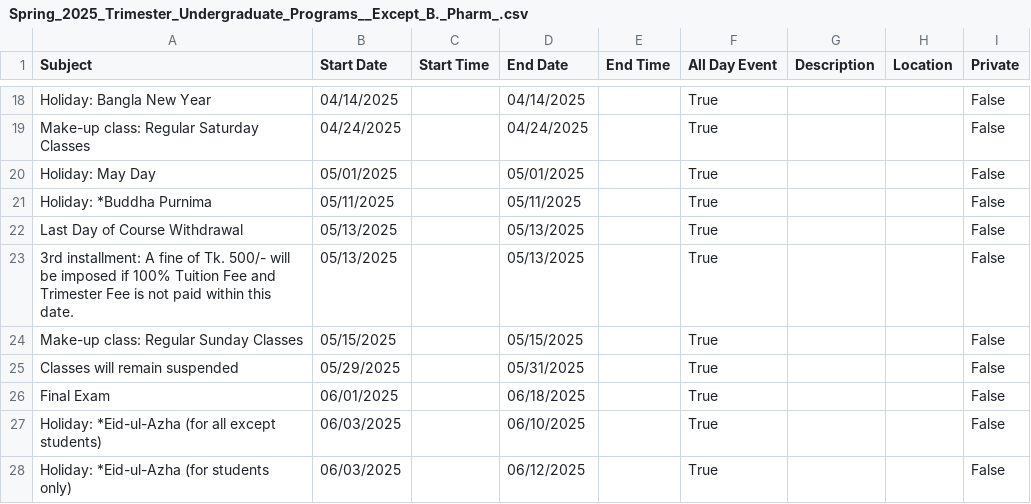
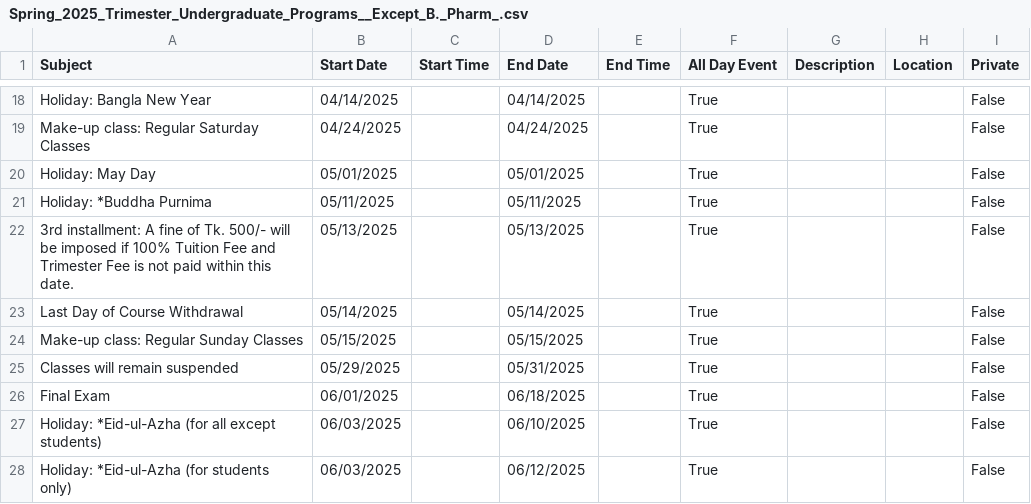
Before and after one commit to ik0zy/UIU-Calendar, a CSV file: csvs/Spring_2025_Trimester_Undergraduate_Programs__Except_B._Pharm_.csv, drawn as a sheet; only a part is shown, gaps mark what is left out.

```diff
--- a/csvs/Spring_2025_Trimester_Undergraduate_Programs__Except_B._Pharm_.csv
+++ b/csvs/Spring_2025_Trimester_Undergraduate_Programs__Except_B._Pharm_.csv
@@ -21,4 +21,4 @@ Holiday: May Day,05/01/2025,,05/01/2025,,True,,,False
 Holiday: *Buddha Purnima,05/11/2025,,05/11/2025,,True,,,False
-Last Day of Course Withdrawal,05/13/2025,,05/13/2025,,True,,,False
 3rd installment: A fine of Tk. 500/- will be imposed if 100% Tuition Fee and Trimester Fee is not paid within this date.,05/13/2025,,05/13/2025,,True,,,False
+Last Day of Course Withdrawal,05/14/2025,,05/14/2025,,True,,,False
 Make-up class: Regular Sunday Classes,05/15/2025,,05/15/2025,,True,,,False
```
